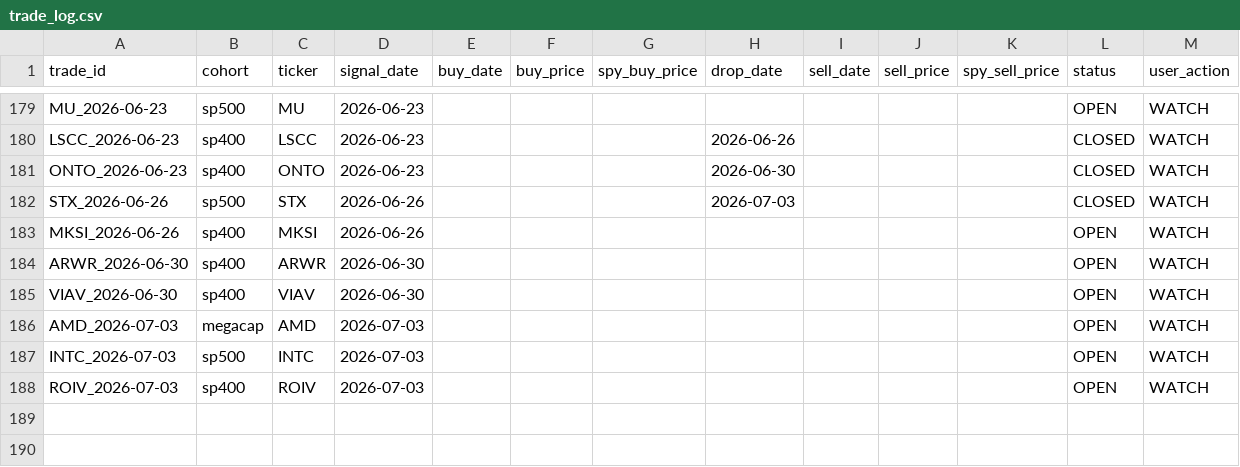
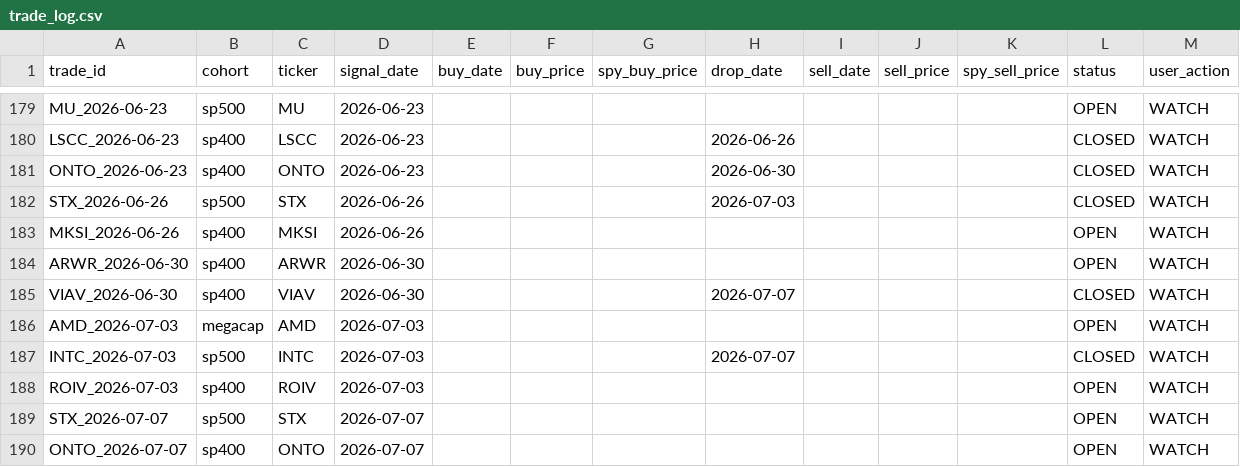
Before and after one commit to zacseidel/momentum, a CSV file: data/trade_log.csv, drawn as a sheet; only a part is shown, gaps mark what is left out.

```diff
--- a/data/trade_log.csv
+++ b/data/trade_log.csv
@@ -184,5 +184,7 @@ MKSI_2026-06-26,sp400,MKSI,2026-06-26,,,,,,,,OPEN,WATCH
 ARWR_2026-06-30,sp400,ARWR,2026-06-30,,,,,,,,OPEN,WATCH
-VIAV_2026-06-30,sp400,VIAV,2026-06-30,,,,,,,,OPEN,WATCH
+VIAV_2026-06-30,sp400,VIAV,2026-06-30,,,,2026-07-07,,,,CLOSED,WATCH
 AMD_2026-07-03,megacap,AMD,2026-07-03,,,,,,,,OPEN,WATCH
-INTC_2026-07-03,sp500,INTC,2026-07-03,,,,,,,,OPEN,WATCH
+INTC_2026-07-03,sp500,INTC,2026-07-03,,,,2026-07-07,,,,CLOSED,WATCH
 ROIV_2026-07-03,sp400,ROIV,2026-07-03,,,,,,,,OPEN,WATCH
+STX_2026-07-07,sp500,STX,2026-07-07,,,,,,,,OPEN,WATCH
+ONTO_2026-07-07,sp400,ONTO,2026-07-07,,,,,,,,OPEN,WATCH
```
Also changed, not shown: data/option_log.csv, data/universe/change_log.csv, 9 other files.
